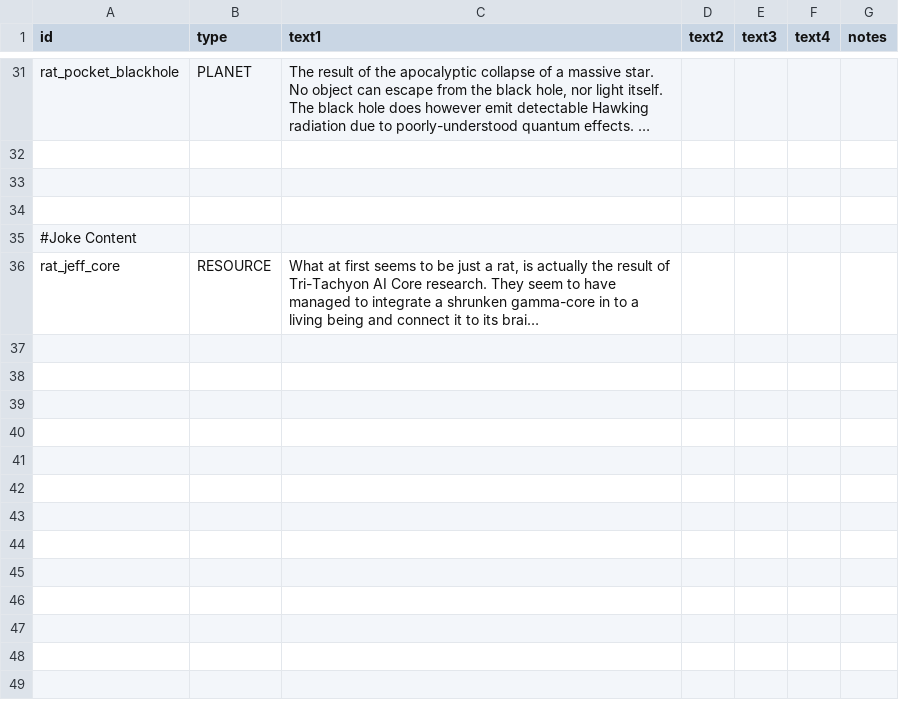
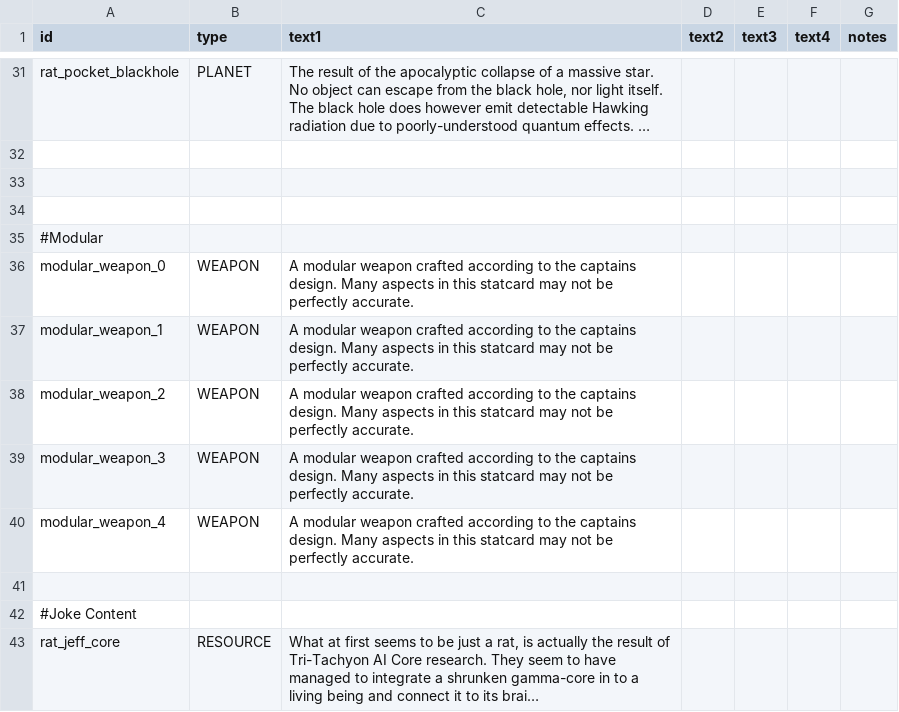
Before and after one commit to Lukas22041/Random-Assortment-of-Things, a CSV file: data/strings/descriptions.csv, drawn as a sheet; only a part is shown, gaps mark what is left out; long unchanged cells end in …; the diff names each change by its address in the sheet, - before the commit and + after, or states it on an @@ line.

```diff
--- a/data/strings/descriptions.csv
+++ b/data/strings/descriptions.csv
+row 35: #Modular
+row 36: modular_weapon_0 | WEAPON | A modular weapon crafted according to the captains design. Many aspects in this statcard may not be perfectly accurate.
+row 37: modular_weapon_1 | WEAPON | A modular weapon crafted according to the captains design. Many aspects in this statcard may not be perfectly accurate.
+row 38: modular_weapon_2 | WEAPON | A modular weapon crafted according to the captains design. Many aspects in this statcard may not be perfectly accurate.
+row 39: modular_weapon_3 | WEAPON | A modular weapon crafted according to the captains design. Many aspects in this statcard may not be perfectly accurate.
+row 40: modular_weapon_4 | WEAPON | A modular weapon crafted according to the captains design. Many aspects in this statcard may not be perfectly accurate.
+row 41: (empty)
```
Also changed, not shown: data/weapons/weapon_data.csv, 23 other files.
